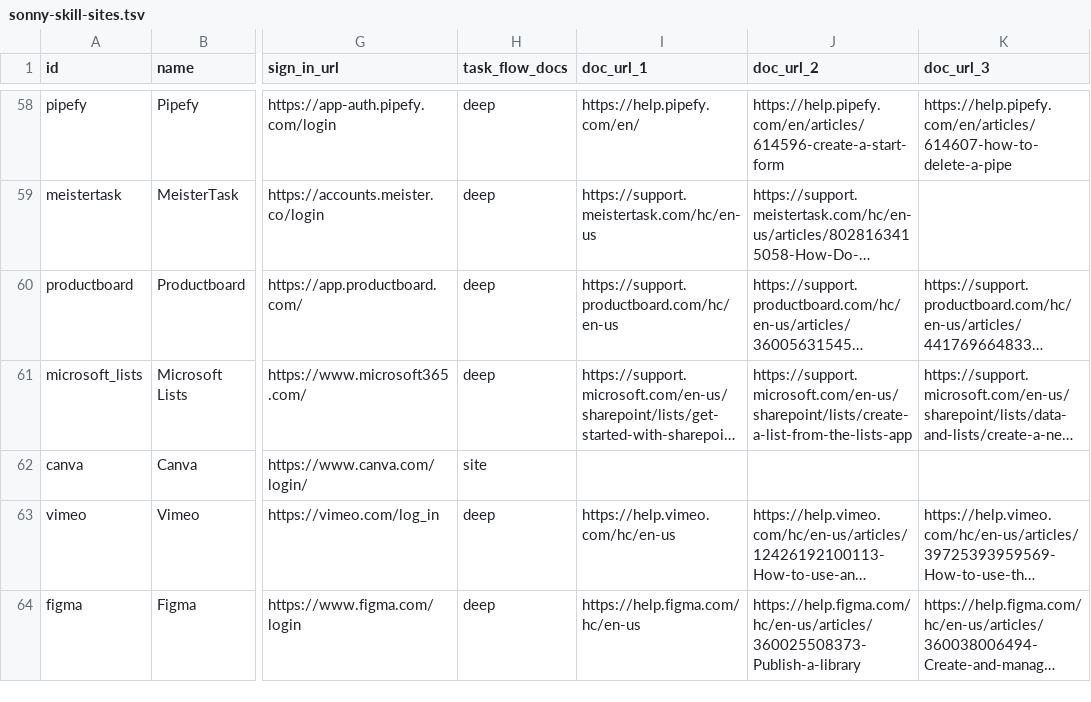
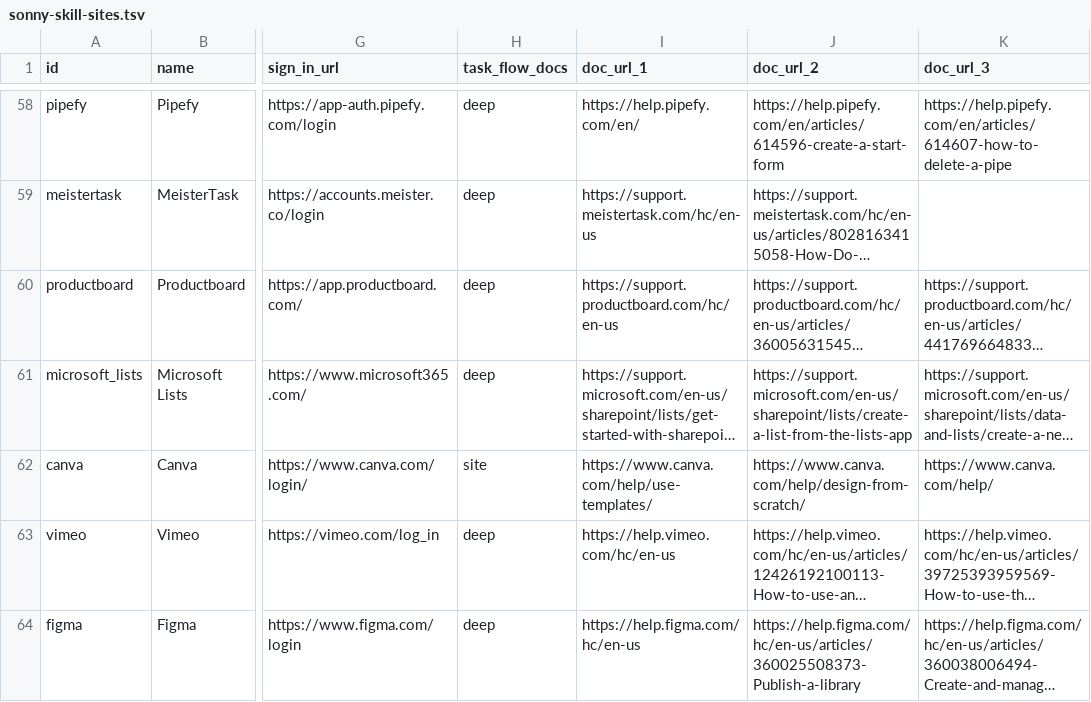
Before and after one commit to sauranshbhavya/macos-agent, a TSV file: docs/sonny-skill-sites.tsv, drawn as a sheet; only a part is shown, gaps mark what is left out; long unchanged cells end in …; the diff covers the shown part only; the diff names each change by its address in the sheet, - before the commit and + after, or states it on an @@ line.

Commit message:
feat(skills): SONNY-512 four packs whose flows were read off the live site
The first packs written from a product's own pages rather than from documentation, using the site value SONNY-501 landed. Canva, Grok, OpenRouter and Zoho Desk become deep: Canva's two flows from its own help centre's template and design-from-scratch articles, Grok's one from the signed-out chat page itself, OpenRouter's one from the model catalogue as it renders signed out, and Zoho Desk's one from its knowledge base's merge-tickets article. Each row's doc_url cells carry the pages opened in a browser in a profile with no sign-ins, which is the only place a browser reading leaves evidence, and nothing else in the catalogue moves — 10 cells across 4 rows, all doc_url, proved cell by cell against dc73131c with a control that reports a category cell it was not looking for. The other sixteen sites in this group stay shallow and are named on the ticket with what stopped each of them.

```diff
--- a/docs/sonny-skill-sites.tsv
+++ b/docs/sonny-skill-sites.tsv
-I62 (doc_url_1): (empty)
+I62 (doc_url_1): https://www.canva.com/help/use-templates/
-J62 (doc_url_2): (empty)
+J62 (doc_url_2): https://www.canva.com/help/design-from-scratch/
-K62 (doc_url_3): (empty)
+K62 (doc_url_3): https://www.canva.com/help/
```
Also changed, not shown: 7 edited cells elsewhere in this file, 4 other files.
